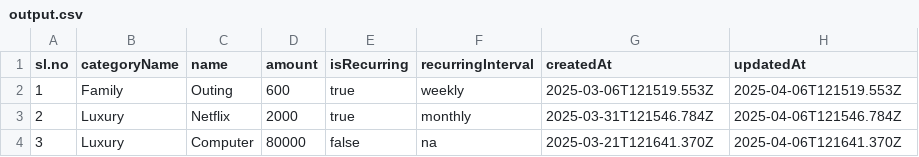
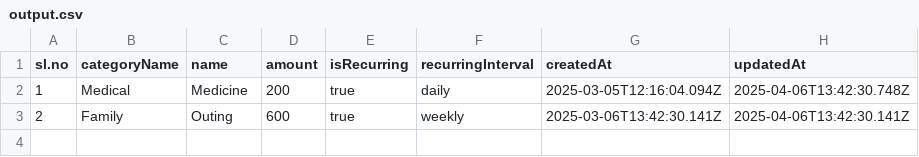
Before and after one commit to shehjad-dev/expense-tracker-full-stack, a CSV file: backend/output.csv, drawn as a sheet.

```diff
--- a/backend/output.csv
+++ b/backend/output.csv
@@ -1,4 +1,3 @@
 sl.no,categoryName,name,amount,isRecurring,recurringInterval,createdAt,updatedAt
-1,Family,Outing,600,true,weekly,2025-03-06T121519.553Z,2025-04-06T121519.553Z
-2,Luxury,Netflix,2000,true,monthly,2025-03-31T121546.784Z,2025-04-06T121546.784Z
-3,Luxury,Computer,80000,false,na,2025-03-21T121641.370Z,2025-04-06T121641.370Z
+1,Medical,Medicine,200,true,daily,2025-03-05T12:16:04.094Z,2025-04-06T13:42:30.748Z
+2,Family,Outing,600,true,weekly,2025-03-06T13:42:30.141Z,2025-04-06T13:42:30.141Z
```
Also changed, not shown: 7 other files.
